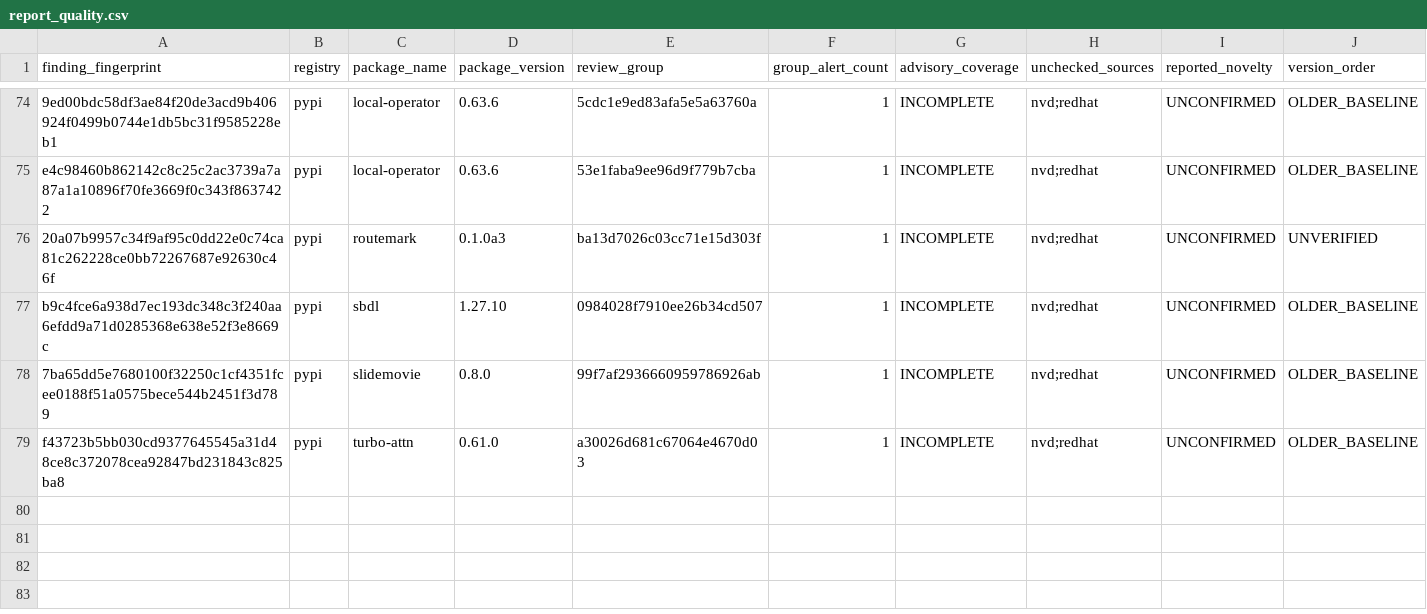
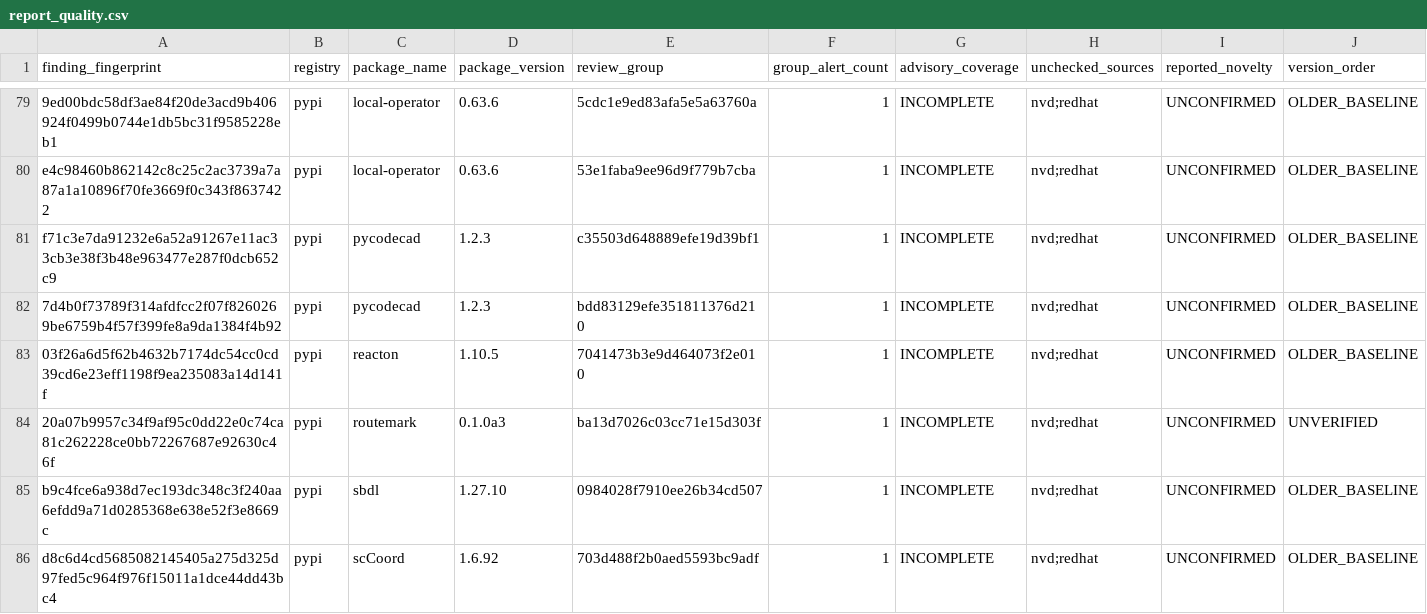
Before and after one commit to OpenSource-For-Freedom/Huginn, a CSV file: ledger/report_quality.csv, drawn as a sheet; only a part is shown, gaps mark what is left out; the shorter side is filled out with more unchanged rows; rows hold the shown columns only; the diff covers the shown part only; the diff names each change by its address in the sheet, - before the commit and + after, or states it on an @@ line.

```diff
--- a/ledger/report_quality.csv
+++ b/ledger/report_quality.csv
+row 81: f71c3e7da91232e6a52a91267e11ac33cb3e38f3b48e963477e287f0dcb652c9 | pypi | pycodecad | 1.2.3 | c35503d648889efe19d39bf1 | 1 | INCOMPLETE | nvd;redhat | UNCONFIRMED | OLDER_BASELINE
+row 82: 7d4b0f73789f314afdfcc2f07f8260269be6759b4f57f399fe8a9da1384f4b92 | pypi | pycodecad | 1.2.3 | bdd83129efe351811376d210 | 1 | INCOMPLETE | nvd;redhat | UNCONFIRMED | OLDER_BASELINE
+row 83: 03f26a6d5f62b4632b7174dc54cc0cd39cd6e23eff1198f9ea235083a14d141f | pypi | reacton | 1.10.5 | 7041473b3e9d464073f2e010 | 1 | INCOMPLETE | nvd;redhat | UNCONFIRMED | OLDER_BASELINE
+row 86: d8c6d4cd5685082145405a275d325d97fed5c964f976f15011a1dce44dd43bc4 | pypi | scCoord | 1.6.92 | 703d488f2b0aed5593bc9adf | 1 | INCOMPLETE | nvd;redhat | UNCONFIRMED | OLDER_BASELINE
```
Also changed, not shown: 10 added rows elsewhere in this file, ledger/run_log.csv, 3 other files.
